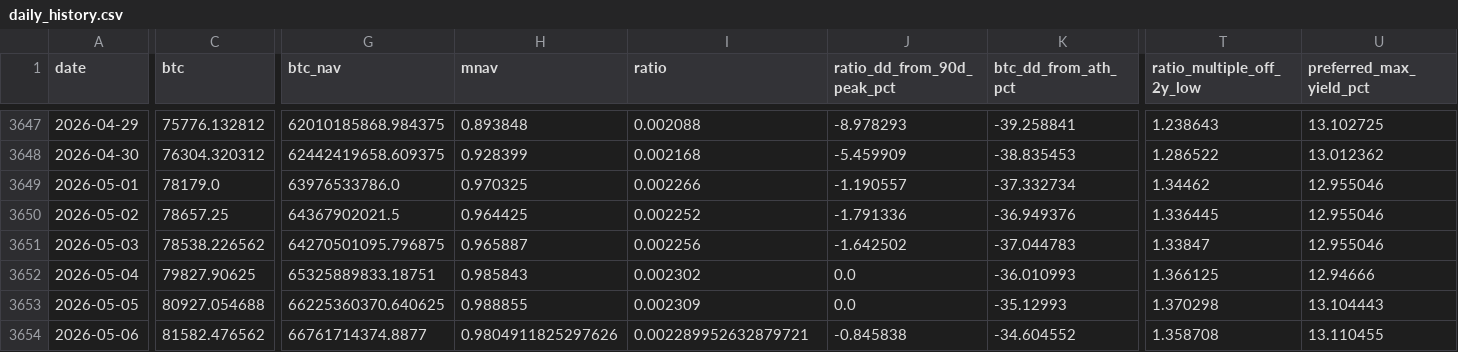
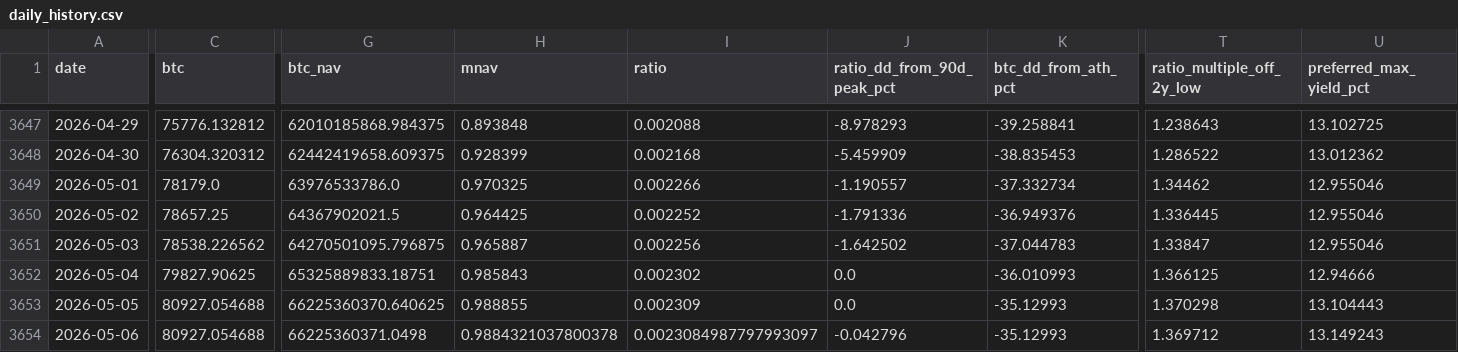
Before and after one commit to GlennZhu/mstr-sell-high-dashboard, a CSV file: data/daily_history.csv, drawn as a sheet; only a part is shown, gaps mark what is left out; the diff names each change by its address in the sheet, - before the commit and + after, or states it on an @@ line.

```diff
--- a/data/daily_history.csv
+++ b/data/daily_history.csv
-C3654 (btc): 81582.476562
+C3654 (btc): 80927.054688
-G3654 (btc_nav): 66761714374.8877
+G3654 (btc_nav): 66225360371.0498
-H3654 (mnav): 0.9804911825297626
+H3654 (mnav): 0.9884321037800378
-I3654 (ratio): 0.002289952632879721
+I3654 (ratio): 0.0023084987797993097
-J3654 (ratio_dd_from_90d_peak_pct): -0.845838
+J3654 (ratio_dd_from_90d_peak_pct): -0.042796
-K3654 (btc_dd_from_ath_pct): -34.604552
+K3654 (btc_dd_from_ath_pct): -35.12993
-T3654 (ratio_multiple_off_2y_low): 1.358708
+T3654 (ratio_multiple_off_2y_low): 1.369712
-U3654 (preferred_max_yield_pct): 13.110455
+U3654 (preferred_max_yield_pct): 13.149243
```
Also changed, not shown: data/history.csv, 1 other file.
